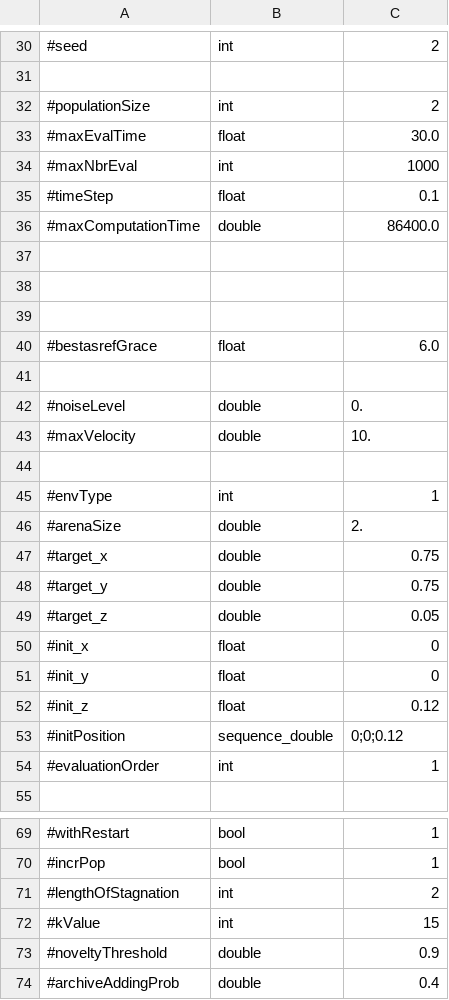
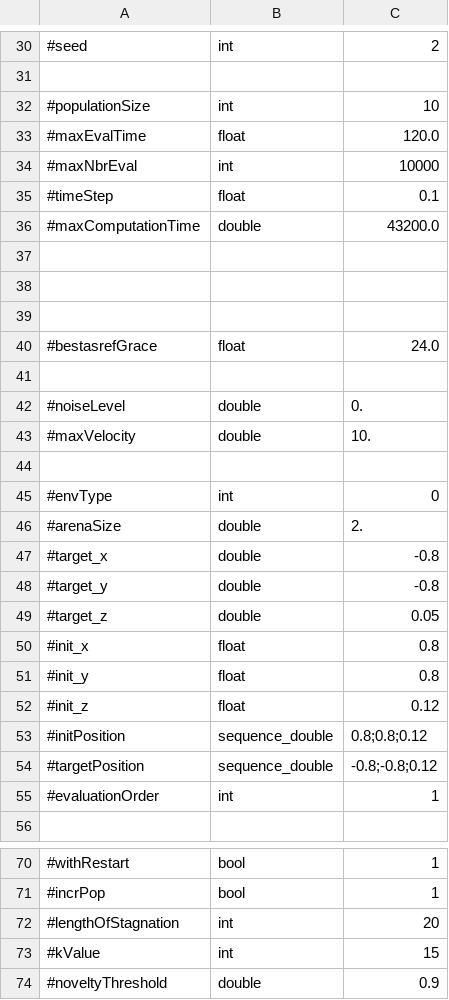
Before and after one commit to EtorArza/ESNOF, a CSV file: experiments/nipes/parameters.csv, drawn as a sheet; only a part is shown, gaps mark what is left out; the shorter side is filled out with more unchanged rows; the diff covers the shown part only.

Commit message:
Are Maze environment target bugfix

```diff
--- a/experiments/nipes/parameters.csv
+++ b/experiments/nipes/parameters.csv
@@ -31,7 +31,7 @@
 
-#populationSize,int,2
-#maxEvalTime,float,30.0
-#maxNbrEval,int,1000
+#populationSize,int,10
+#maxEvalTime,float,120.0
+#maxNbrEval,int,10000
 #timeStep,float,0.1
-#maxComputationTime,double,86400.0
+#maxComputationTime,double,43200.0
 
@@ -39,3 +39,3 @@
 
-#bestasrefGrace,float,6.0
+#bestasrefGrace,float,24.0
 
@@ -44,11 +44,12 @@
 
-#envType,int,1
+#envType,int,0
 #arenaSize,double,2.
-#target_x,double,0.75
-#target_y,double,0.75
+#target_x,double,-0.8
+#target_y,double,-0.8
 #target_z,double,0.05
-#init_x,float,0
-#init_y,float,0
+#init_x,float,0.8
+#init_y,float,0.8
 #init_z,float,0.12
-#initPosition,sequence_double,0;0;0.12
+#initPosition,sequence_double,0.8;0.8;0.12
+#targetPosition,sequence_double,-0.8;-0.8;0.12
 #evaluationOrder,int,1
@@ -70,3 +71,3 @@
 #incrPop,bool,1
-#lengthOfStagnation,int,2
+#lengthOfStagnation,int,20
 #kValue,int,15
```
Also changed, not shown: 3 edited cells elsewhere in this file, 1 other file.
